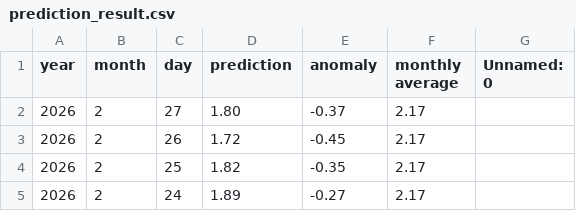
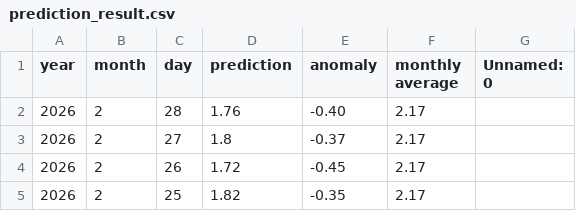
Before and after one commit to yoshi2149/head_rot, a CSV file: prediction_result.csv, drawn as a sheet; only a part is shown; the shorter side is filled out with more unchanged rows.

Commit message:
2026/02/21 - 03:00:32

```diff
--- a/prediction_result.csv
+++ b/prediction_result.csv
@@ -1,3 +1,4 @@
 year,month,day,prediction,anomaly,monthly average,Unnamed: 0
-2026,2,27,1.80,-0.37,2.17,
+2026,2,28,1.76,-0.40,2.17,
+2026,2,27,1.8,-0.37,2.17,
 2026,2,26,1.72,-0.45,2.17,
```
